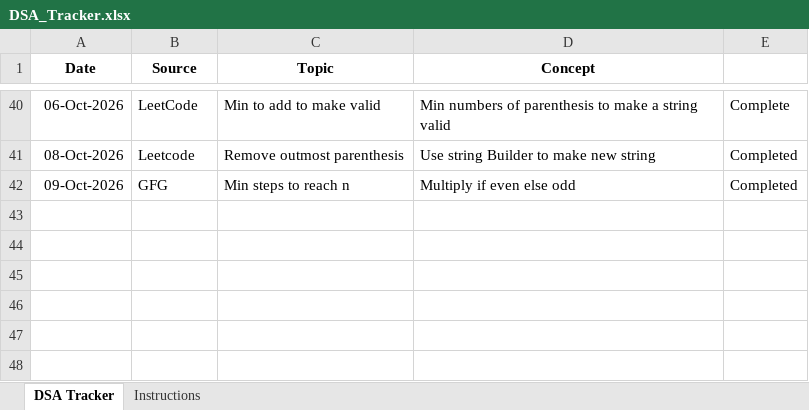
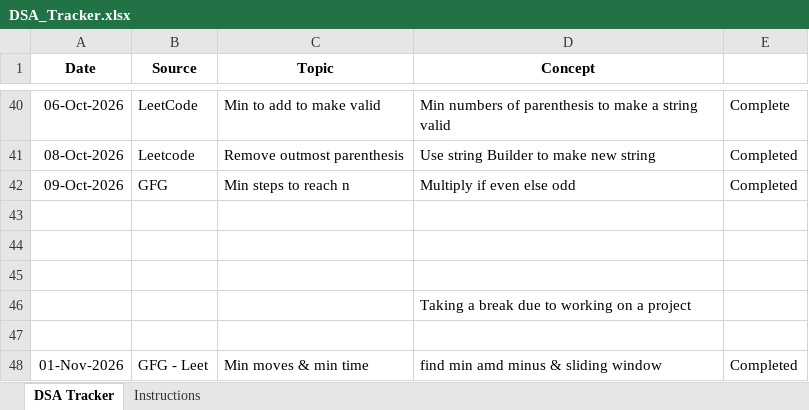
Before and after one commit to jayanthid557/Leet-codes-DSA-Journey, an Excel workbook: DSA_Tracker.xlsx, sheet DSA Tracker, drawn as a sheet; only a part is shown, gaps mark what is left out; values as stored, in another font and other column widths than the file's, no borders; the diff names each change by its address in the sheet, - before the commit and + after, or states it on an @@ line.

Commit message:
'1/11/2026'

```diff
--- a/DSA_Tracker.xlsx (sheet DSA Tracker)
+++ b/DSA_Tracker.xlsx (sheet DSA Tracker)
+row 43: (empty)
+row 44: (empty)
+row 45: (empty)
+row 46:  |  |  | Taking a break due to working on a project
+row 47: (empty)
+row 48: 01-Nov-2026 | GFG - Leet | Min moves & min time | find min amd minus & sliding window | Completed
```
